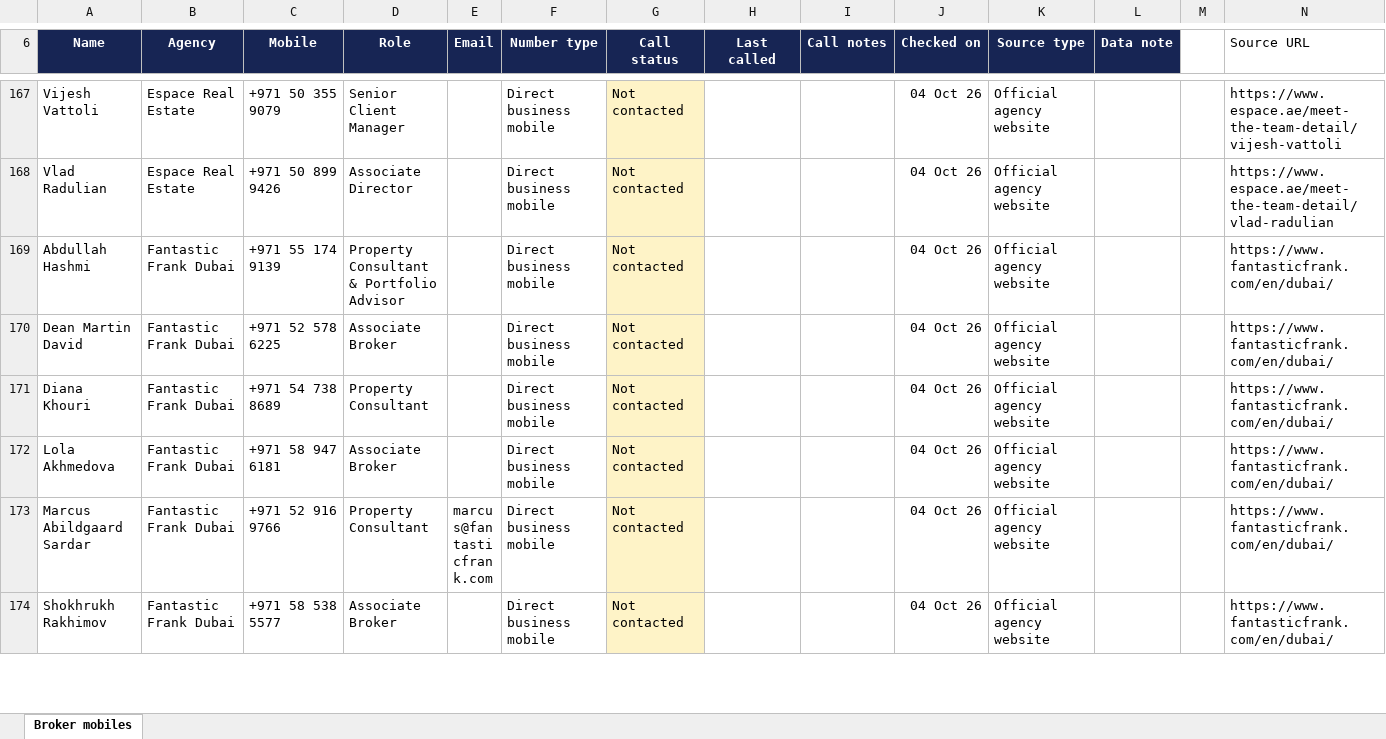
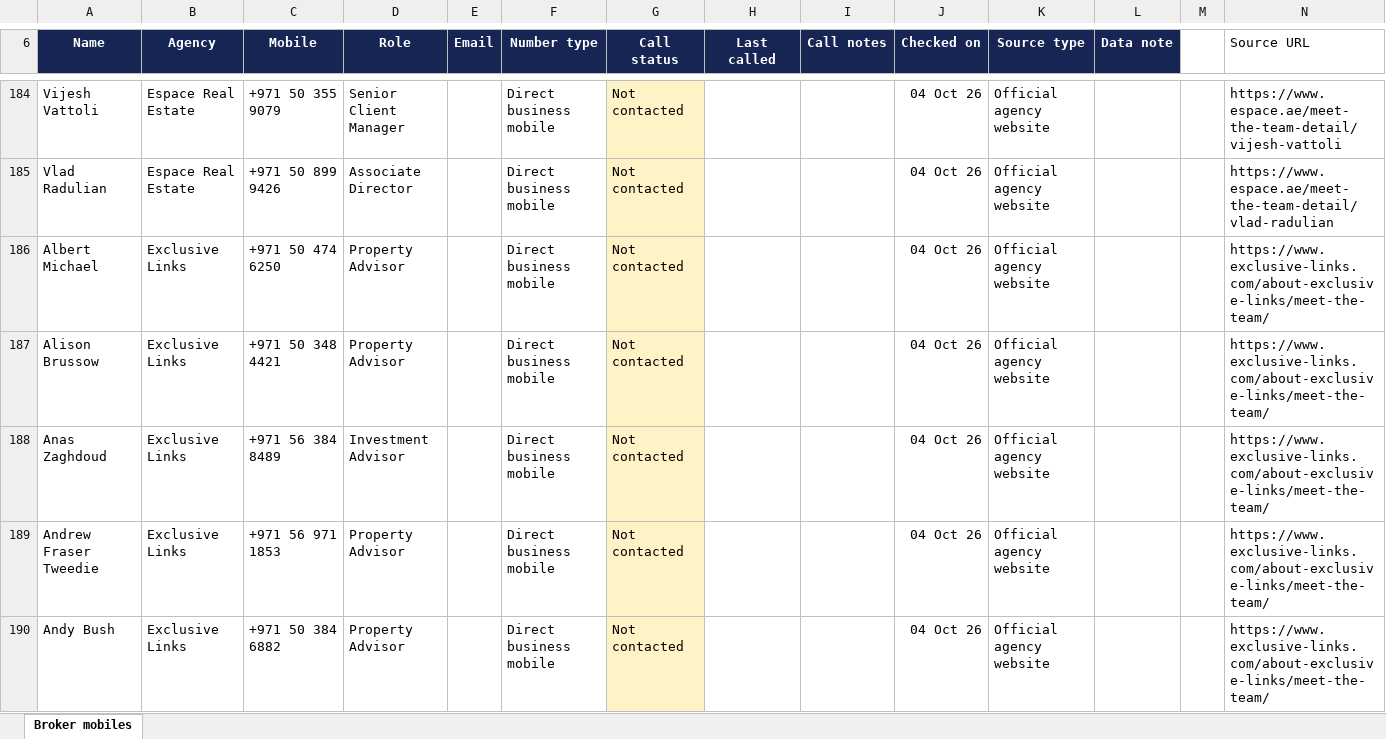
Before and after one commit to lateefsan123/property-monitor, an Excel workbook: outputs/01a0f8a2-ab29-7e22-b0c5-a91a0e8dfbab/broker-contacts-2026-10-04/Repeat-AI-broker-call-list.xlsx, sheet Broker mobiles, drawn as a sheet; only a part is shown, gaps mark what is left out; the shorter side is filled out with more unchanged rows; values as stored, in another font and other column widths than the file's, no borders; table styles not drawn; the diff covers the shown part only; the diff names each change by its address in the sheet, - before the commit and + after, or states it on an @@ line.

Commit message:
Add 76 more sourced individual broker contacts

```diff
--- a/outputs/01a0f8a2-ab29-7e22-b0c5-a91a0e8dfbab/broker-contacts-2026-10-04/Repeat-AI-broker-call-list.xlsx (sheet Broker mobiles)
+++ b/outputs/01a0f8a2-ab29-7e22-b0c5-a91a0e8dfbab/broker-contacts-2026-10-04/Repeat-AI-broker-call-list.xlsx (sheet Broker mobiles)
+row 186: Albert Michael | Exclusive Links | +971 50 474 6250 | Property Advisor |  | Direct business mobile | Not contacted |  |  | 04 Oct 26 | Official agency website |  |  | https://www.exclusive-links.com/about-exclusive-links/meet-the-team/
+row 187: Alison Brussow | Exclusive Links | +971 50 348 4421 | Property Advisor |  | Direct business mobile | Not contacted |  |  | 04 Oct 26 | Official agency website |  |  | https://www.exclusive-links.com/about-exclusive-links/meet-the-team/
+row 188: Anas Zaghdoud | Exclusive Links | +971 56 384 8489 | Investment Advisor |  | Direct business mobile | Not contacted |  |  | 04 Oct 26 | Official agency website |  |  | https://www.exclusive-links.com/about-exclusive-links/meet-the-team/
+row 189: Andrew Fraser Tweedie | Exclusive Links | +971 56 971 1853 | Property Advisor |  | Direct business mobile | Not contacted |  |  | 04 Oct 26 | Official agency website |  |  | https://www.exclusive-links.com/about-exclusive-links/meet-the-team/
+row 190: Andy Bush | Exclusive Links | +971 50 384 6882 | Property Advisor |  | Direct business mobile | Not contacted |  |  | 04 Oct 26 | Official agency website |  |  | https://www.exclusive-links.com/about-exclusive-links/meet-the-team/
```
Also changed, not shown: 71 added rows and 1 edited cell elsewhere in this sheet, 3 other files.
